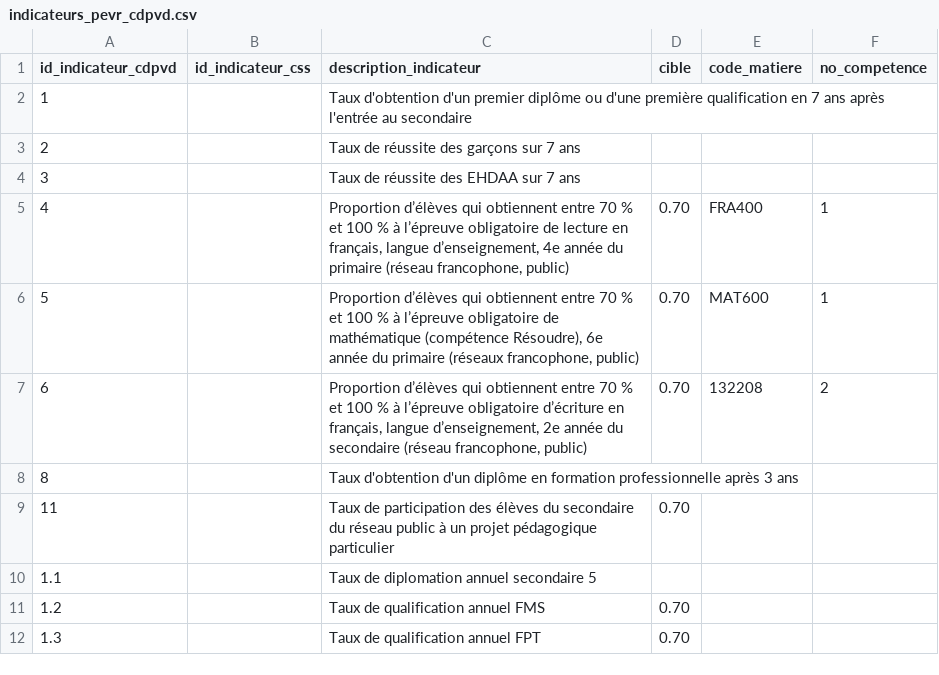
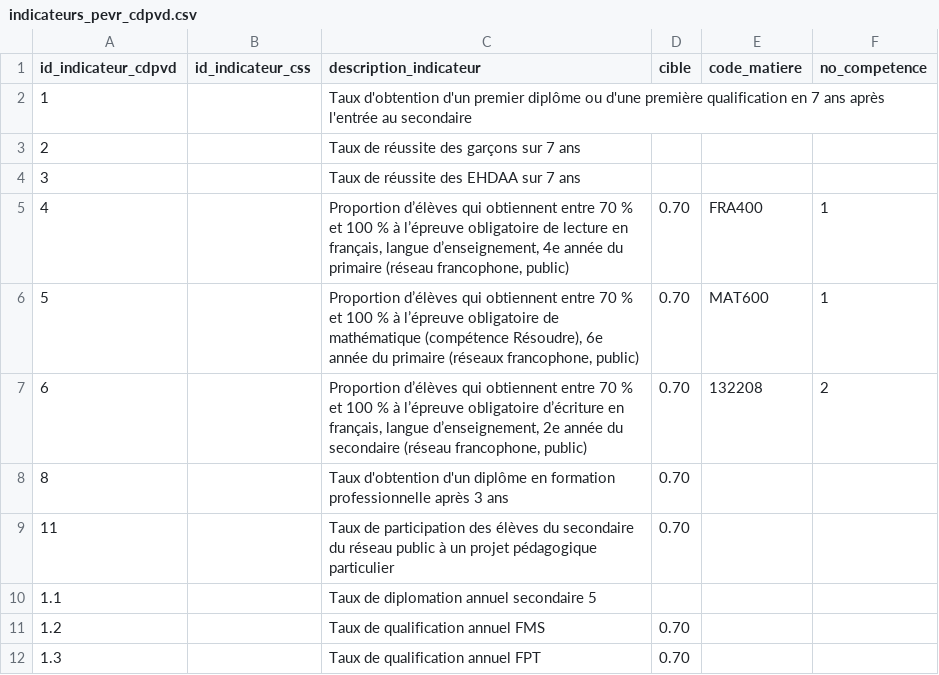
Before and after one commit to CDPVD/cdpvd_dashboards_store, a CSV file: seeds/dashboards/other/pevr/indicateurs_pevr_cdpvd.csv, drawn as a sheet.

Commit message:
chore: changement de l'affichage de la donné et ajout de cible

```diff
--- a/seeds/dashboards/other/pevr/indicateurs_pevr_cdpvd.csv
+++ b/seeds/dashboards/other/pevr/indicateurs_pevr_cdpvd.csv
@@ -7,3 +7,3 @@
 6,,"Proportion d’élèves qui obtiennent entre 70 % et 100 % à l’épreuve  obligatoire d’écriture en français, langue d’enseignement,  2e année du secondaire (réseau francophone, public)",0.70,"132208","2"
-8,,"Taux d'obtention d'un diplôme en formation professionnelle après 3 ans",,,
+8,,"Taux d'obtention d'un diplôme en formation professionnelle après 3 ans",0.70,,
 11,,"Taux de participation des élèves du secondaire du réseau public à un projet pédagogique particulier",0.70,,
```
Also changed, not shown: 8 other files.
